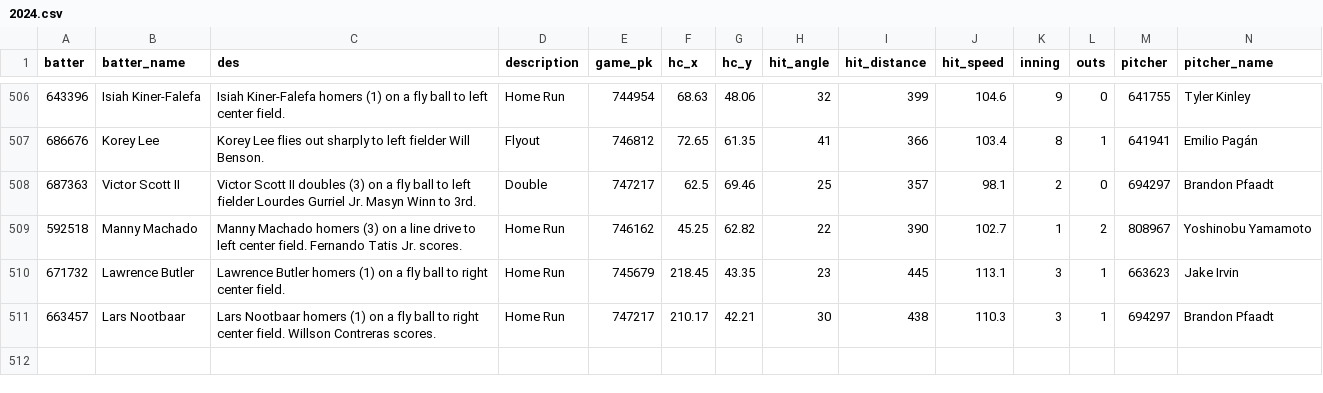
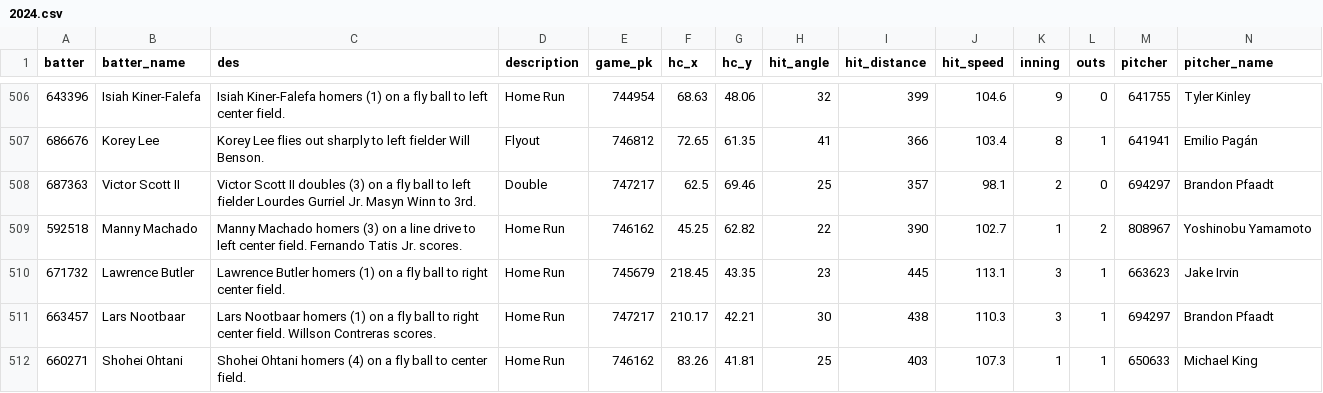
Before and after one commit to NimbleValley/home-run-api, a CSV file: site/data/2024.csv, drawn as a sheet; only a part is shown, gaps mark what is left out; rows hold the shown columns only; the diff names each change by its address in the sheet, - before the commit and + after, or states it on an @@ line.

Commit message:
Upload data

```diff
--- a/site/data/2024.csv
+++ b/site/data/2024.csv
+row 512: 660271 | Shohei Ohtani | Shohei Ohtani homers (4) on a fly ball to center field. | Home Run | 746162 | 83.26 | 41.81 | 25 | 403 | 107.3 | 1 | 1 | 650633 | Michael King
```
Also changed, not shown: 31 other files.
